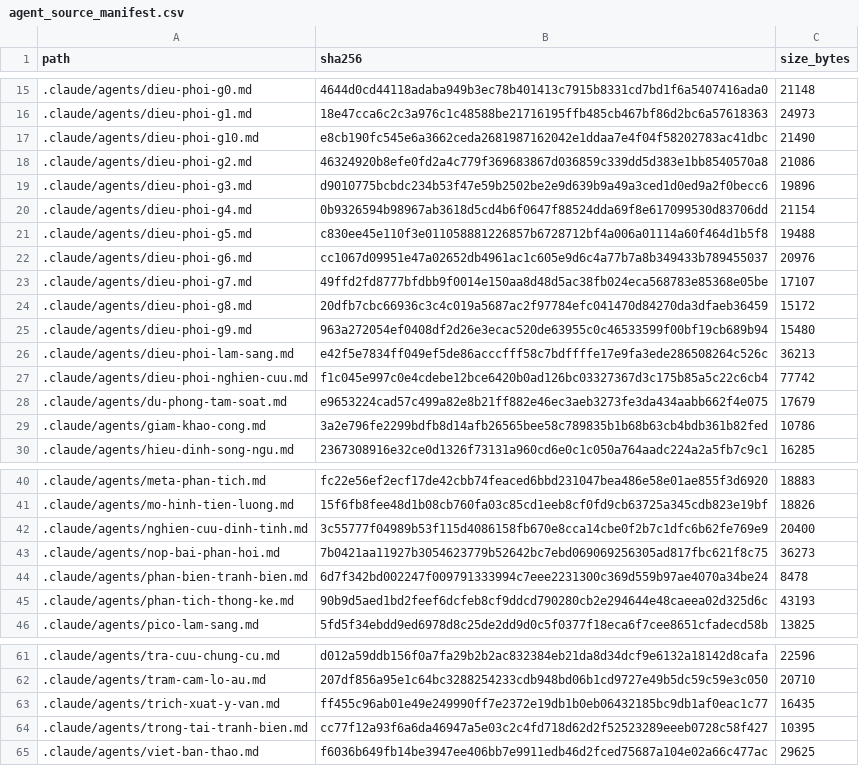
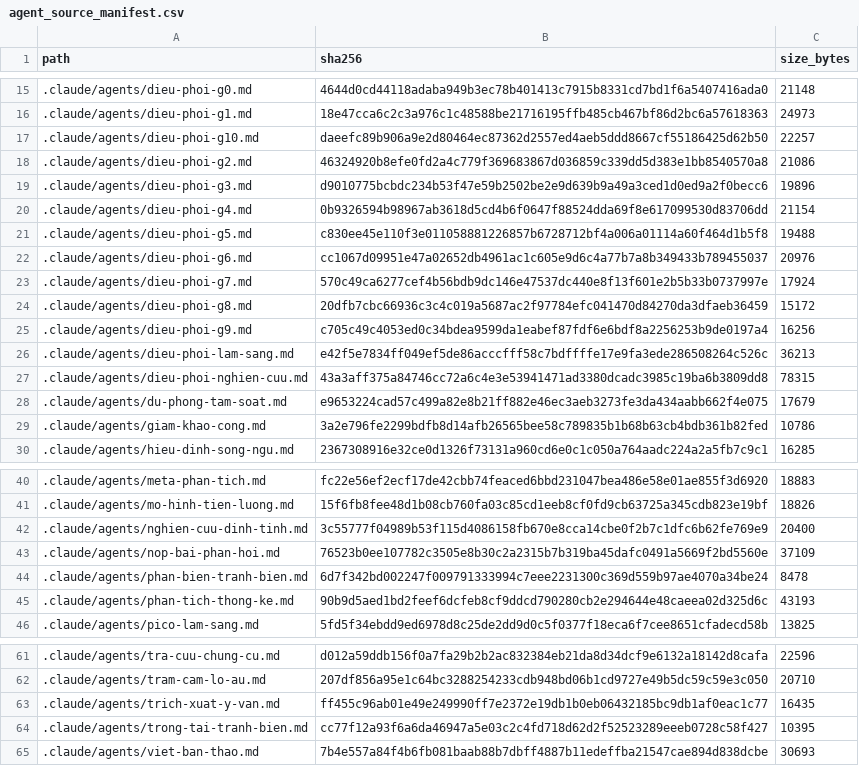
Before and after one commit to drluanbv175/medical-ebm-automation, a CSV file: runtime/manifests/agent_source_manifest.csv, drawn as a sheet; only a part is shown, gaps mark what is left out.

```diff
--- a/runtime/manifests/agent_source_manifest.csv
+++ b/runtime/manifests/agent_source_manifest.csv
@@ -16,3 +16,3 @@ path,sha256,size_bytes
 .claude/agents/dieu-phoi-g1.md,18e47cca6c2c3a976c1c48588be21716195ffb485cb467bf86d2bc6a57618363,24973
-.claude/agents/dieu-phoi-g10.md,e8cb190fc545e6a3662ceda2681987162042e1ddaa7e4f04f58202783ac41dbc,21490
+.claude/agents/dieu-phoi-g10.md,daeefc89b906a9e2d80464ec87362d2557ed4aeb5ddd8667cf55186425d62b50,22257
 .claude/agents/dieu-phoi-g2.md,46324920b8efe0fd2a4c779f369683867d036859c339dd5d383e1bb8540570a8,21086
@@ -22,7 +22,7 @@ path,sha256,size_bytes
 .claude/agents/dieu-phoi-g6.md,cc1067d09951e47a02652db4961ac1c605e9d6c4a77b7a8b349433b789455037,20976
-.claude/agents/dieu-phoi-g7.md,49ffd2fd8777bfdbb9f0014e150aa8d48d5ac38fb024eca568783e85368e05be,17107
+.claude/agents/dieu-phoi-g7.md,570c49ca6277cef4b56bdb9dc146e47537dc440e8f13f601e2b5b33b0737997e,17924
 .claude/agents/dieu-phoi-g8.md,20dfb7cbc66936c3c4c019a5687ac2f97784efc041470d84270da3dfaeb36459,15172
-.claude/agents/dieu-phoi-g9.md,963a272054ef0408df2d26e3ecac520de63955c0c46533599f00bf19cb689b94,15480
+.claude/agents/dieu-phoi-g9.md,c705c49c4053ed0c34bdea9599da1eabef87fdf6e6bdf8a2256253b9de0197a4,16256
 .claude/agents/dieu-phoi-lam-sang.md,e42f5e7834ff049ef5de86acccfff58c7bdffffe17e9fa3ede286508264c526c,36213
-.claude/agents/dieu-phoi-nghien-cuu.md,f1c045e997c0e4cdebe12bce6420b0ad126bc03327367d3c175b85a5c22c6cb4,77742
+.claude/agents/dieu-phoi-nghien-cuu.md,43a3aff375a84746cc72a6c4e3e53941471ad3380dcadc3985c19ba6b3809dd8,78315
 .claude/agents/du-phong-tam-soat.md,e9653224cad57c499a82e8b21ff882e46ec3aeb3273fe3da434aabb662f4e075,17679
@@ -42,3 +42,3 @@ path,sha256,size_bytes
 .claude/agents/nghien-cuu-dinh-tinh.md,3c55777f04989b53f115d4086158fb670e8cca14cbe0f2b7c1dfc6b62fe769e9,20400
-.claude/agents/nop-bai-phan-hoi.md,7b0421aa11927b3054623779b52642bc7ebd069069256305ad817fbc621f8c75,36273
+.claude/agents/nop-bai-phan-hoi.md,76523b0ee107782c3505e8b30c2a2315b7b319ba45dafc0491a5669f2bd5560e,37109
 .claude/agents/phan-bien-tranh-bien.md,6d7f342bd002247f009791333994c7eee2231300c369d559b97ae4070a34be24,8478
@@ -64,2 +64,2 @@ path,sha256,size_bytes
 .claude/agents/trong-tai-tranh-bien.md,cc77f12a93f6a6da46947a5e03c2c4fd718d62d2f52523289eeeb0728c58f427,10395
-.claude/agents/viet-ban-thao.md,f6036b649fb14be3947ee406bb7e9911edb46d2fced75687a104e02a66c477ac,29625
+.claude/agents/viet-ban-thao.md,7b4e557a84f4b6fb081baab88b7dbff4887b11edeffba21547cae894d838dcbe,30693
```
Also changed, not shown: 23 other files.
